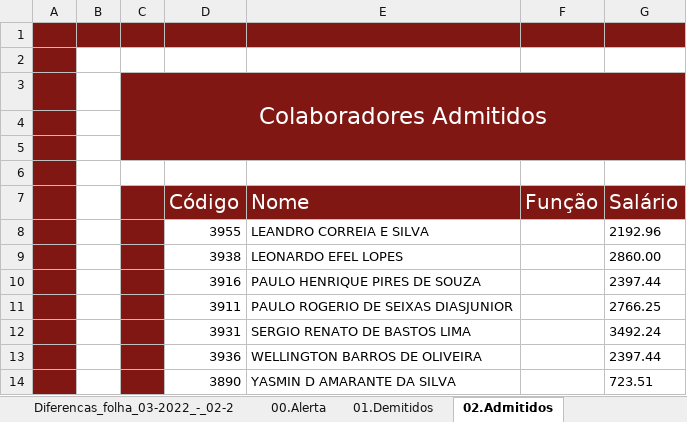
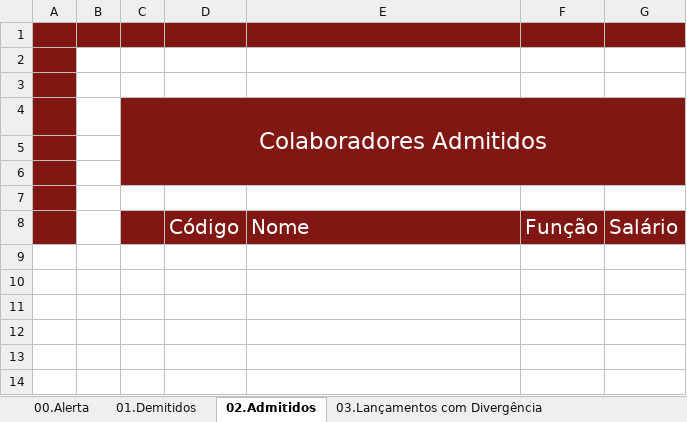
Before and after one commit to luan-grabher/Java-SCI-ComparePayroll, an Excel workbook: compare_payroll_template.xlsx, sheet 02.Admitidos, drawn as a sheet; values as stored, in another font and other column widths than the file's, no borders; removed rows and columns are numbered as before the commit, all else as after; the diff names each change by its address in the sheet, - before the commit and + after, or states it on an @@ line.

```diff
--- a/compare_payroll_template.xlsx (sheet 02.Admitidos)
+++ b/compare_payroll_template.xlsx (sheet 02.Admitidos)
-sheet tab: Diferencas_folha_03-2022_-_02-2
+row 3: (empty)
-row 8:  |  |  | 3955 | LEANDRO CORREIA E SILVA |  | 2192.96
-row 9:  |  |  | 3938 | LEONARDO EFEL LOPES |  | 2860.00
-row 10:  |  |  | 3916 | PAULO HENRIQUE PIRES DE SOUZA |  | 2397.44
-row 11:  |  |  | 3911 | PAULO ROGERIO DE SEIXAS DIASJUNIOR |  | 2766.25
-row 12:  |  |  | 3931 | SERGIO RENATO DE BASTOS LIMA |  | 3492.24
-row 13:  |  |  | 3936 | WELLINGTON BARROS DE OLIVEIRA |  | 2397.44
-row 14:  |  |  | 3890 | YASMIN D AMARANTE DA SILVA |  | 723.51
```
Also changed, not shown: sheet 03.Lançamentos com Divergência, sheet 00.Alerta, sheet 01.Demitidos, other sheet tabs, 7 other files.
